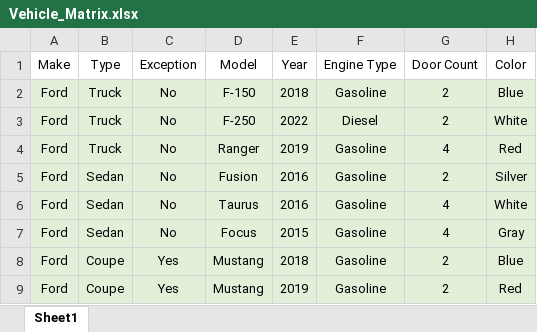
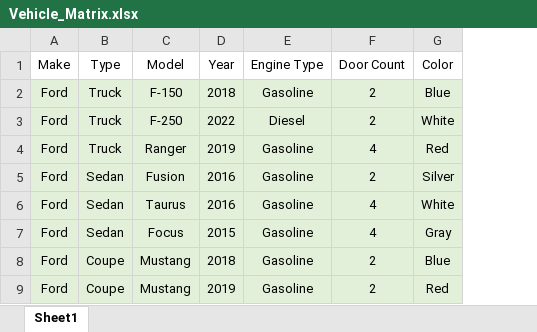
Before and after one commit to Jsmit132/CIS255_Vehicle, an Excel workbook: doc/Vehicle_Matrix.xlsx, sheet Sheet1, drawn as a sheet; only a part is shown; values as stored, in another font and other column widths than the file's, no borders; the diff names each change by its address in the sheet, - before the commit and + after, or states it on an @@ line.

Commit message:
Removed "Exceptions" Header/Column from Vehicle_Matrix
Updated UML image and file based on teacher comments

```diff
--- a/doc/Vehicle_Matrix.xlsx (sheet Sheet1)
+++ b/doc/Vehicle_Matrix.xlsx (sheet Sheet1)
-column C (Exception), rows 2-9: No | No | No | No | No | No | Yes | Yes
```
Also changed, not shown: 3 other files.
